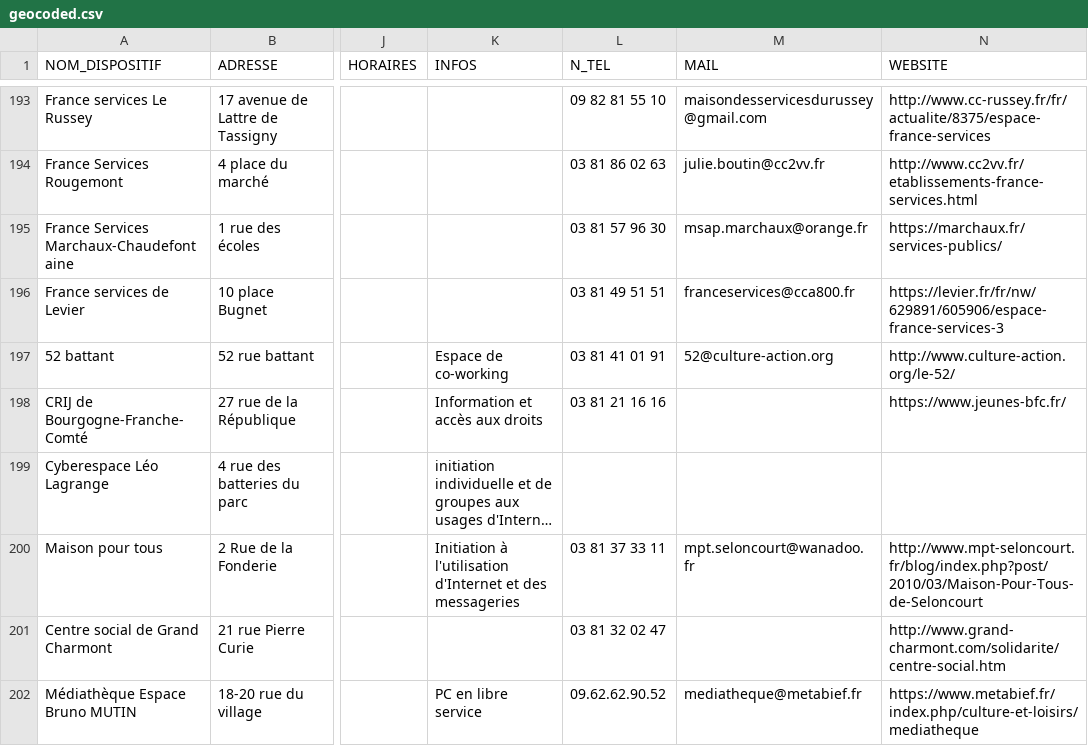
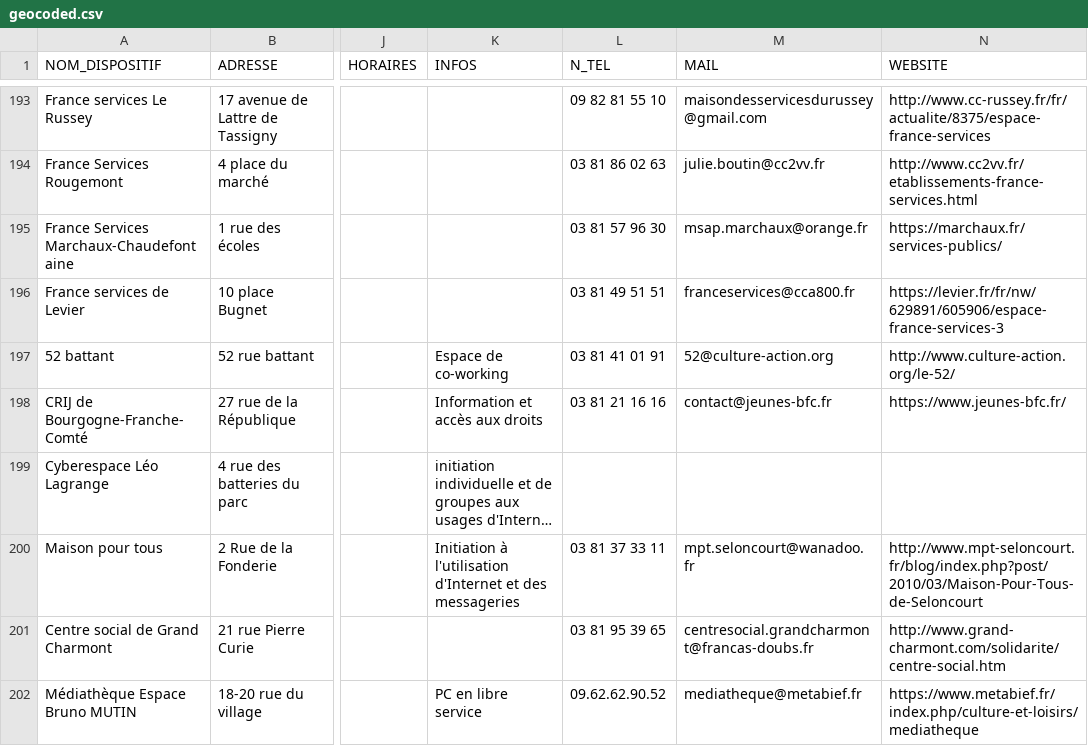
Before and after one commit to multi-coop/data-doubs-inclusion, a CSV file: csv/geocoding/geocoded.csv, drawn as a sheet; only a part is shown, gaps mark what is left out; long unchanged cells end in …; the diff covers the shown part only; the diff names each change by its address in the sheet, - before the commit and + after, or states it on an @@ line.

```diff
--- a/csv/geocoding/geocoded.csv
+++ b/csv/geocoding/geocoded.csv
-M198 (MAIL): (empty)
+M198 (MAIL): contact@jeunes-bfc.fr
-L201 (N_TEL): 03 81 32 02 47
+L201 (N_TEL): 03 81 95 39 65
-M201 (MAIL): (empty)
+M201 (MAIL): centresocial.grandcharmont@francas-doubs.fr
```
Also changed, not shown: 43 edited cells elsewhere in this file.
